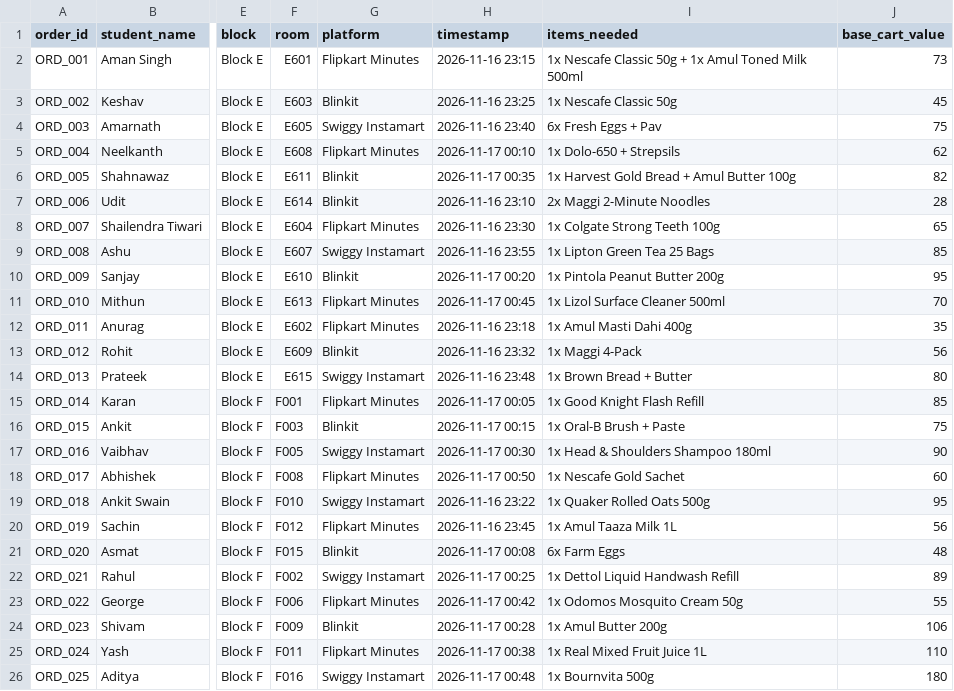
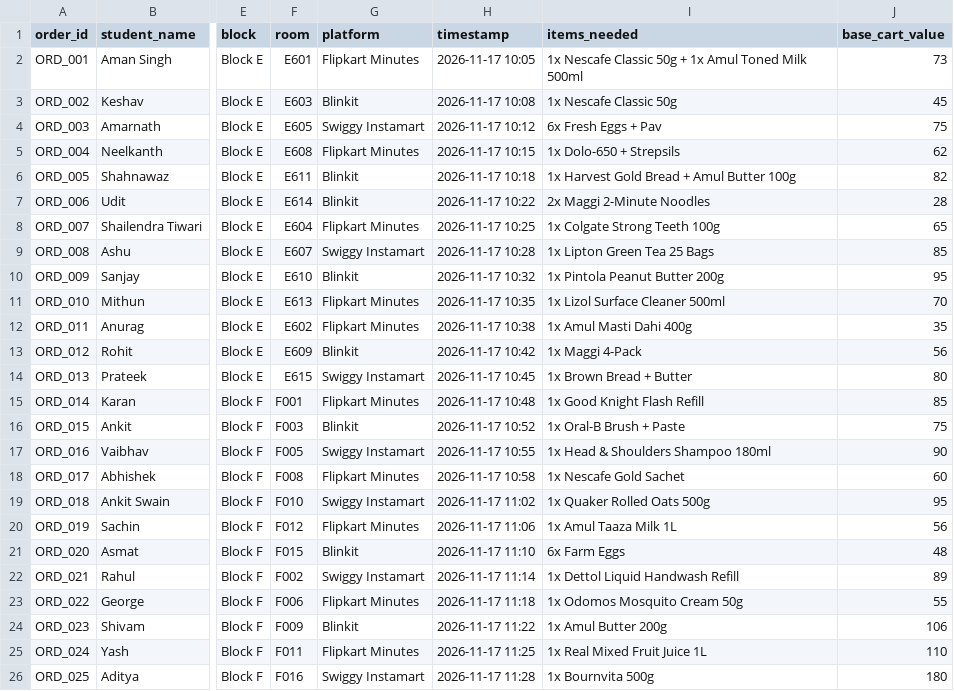
Before and after one commit to ashuyadav-24/OrderMate_Insights, a CSV file: backend/data/data.csv, drawn as a sheet; only a part is shown, gaps mark what is left out; the diff names each change by its address in the sheet, - before the commit and + after, or states it on an @@ line.

Commit message:
refactor: update research and fieldwork time window to 10:00 AM - 11:30 AM across documentation, dataset, and analyzer

```diff
--- a/backend/data/data.csv
+++ b/backend/data/data.csv
-H2 (timestamp): 2026-11-16 23:15
+H2 (timestamp): 2026-11-17 10:05
-H3 (timestamp): 2026-11-16 23:25
+H3 (timestamp): 2026-11-17 10:08
-H4 (timestamp): 2026-11-16 23:40
+H4 (timestamp): 2026-11-17 10:12
-H5 (timestamp): 2026-11-17 00:10
+H5 (timestamp): 2026-11-17 10:15
-H6 (timestamp): 2026-11-17 00:35
+H6 (timestamp): 2026-11-17 10:18
-H7 (timestamp): 2026-11-16 23:10
+H7 (timestamp): 2026-11-17 10:22
-H8 (timestamp): 2026-11-16 23:30
+H8 (timestamp): 2026-11-17 10:25
-H9 (timestamp): 2026-11-16 23:55
+H9 (timestamp): 2026-11-17 10:28
-H10 (timestamp): 2026-11-17 00:20
+H10 (timestamp): 2026-11-17 10:32
-H11 (timestamp): 2026-11-17 00:45
+H11 (timestamp): 2026-11-17 10:35
-H12 (timestamp): 2026-11-16 23:18
+H12 (timestamp): 2026-11-17 10:38
-H13 (timestamp): 2026-11-16 23:32
+H13 (timestamp): 2026-11-17 10:42
-H14 (timestamp): 2026-11-16 23:48
+H14 (timestamp): 2026-11-17 10:45
-H15 (timestamp): 2026-11-17 00:05
+H15 (timestamp): 2026-11-17 10:48
-H16 (timestamp): 2026-11-17 00:15
+H16 (timestamp): 2026-11-17 10:52
-H17 (timestamp): 2026-11-17 00:30
+H17 (timestamp): 2026-11-17 10:55
-H18 (timestamp): 2026-11-17 00:50
+H18 (timestamp): 2026-11-17 10:58
-H19 (timestamp): 2026-11-16 23:22
+H19 (timestamp): 2026-11-17 11:02
-H20 (timestamp): 2026-11-16 23:45
+H20 (timestamp): 2026-11-17 11:06
-H21 (timestamp): 2026-11-17 00:08
+H21 (timestamp): 2026-11-17 11:10
-H22 (timestamp): 2026-11-17 00:25
+H22 (timestamp): 2026-11-17 11:14
-H23 (timestamp): 2026-11-17 00:42
+H23 (timestamp): 2026-11-17 11:18
-H24 (timestamp): 2026-11-17 00:28
+H24 (timestamp): 2026-11-17 11:22
-H25 (timestamp): 2026-11-17 00:38
+H25 (timestamp): 2026-11-17 11:25
-H26 (timestamp): 2026-11-17 00:48
+H26 (timestamp): 2026-11-17 11:28
```
Also changed, not shown: data/data.csv, 5 other files.
